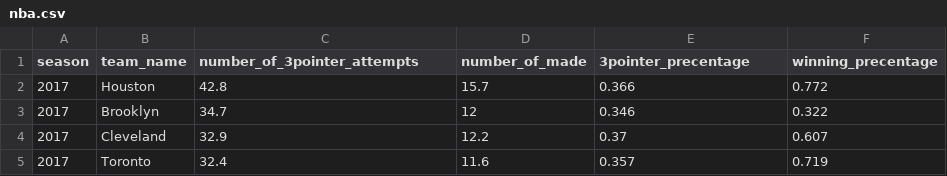
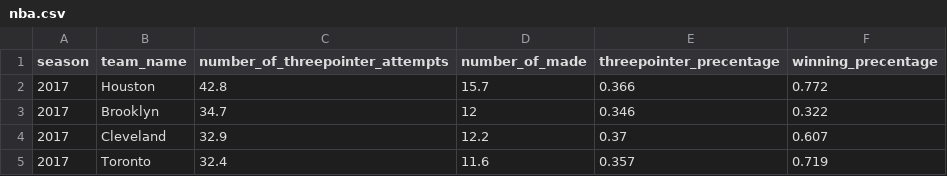
Before and after one commit to fanyiming33/stat209-s18-fanyiming33, a CSV file: nba.csv, drawn as a sheet; only a part is shown.

Commit message:
Add files via upload

```diff
--- a/nba.csv
+++ b/nba.csv
@@ -1,2 +1,2 @@
-season,team_name,number_of_3pointer_attempts,number_of_made,3pointer_precentage,winning_precentage
+season,team_name,number_of_threepointer_attempts,number_of_made,threepointer_precentage,winning_precentage
 2017,Houston,42.8,15.7,0.366,0.772
```
